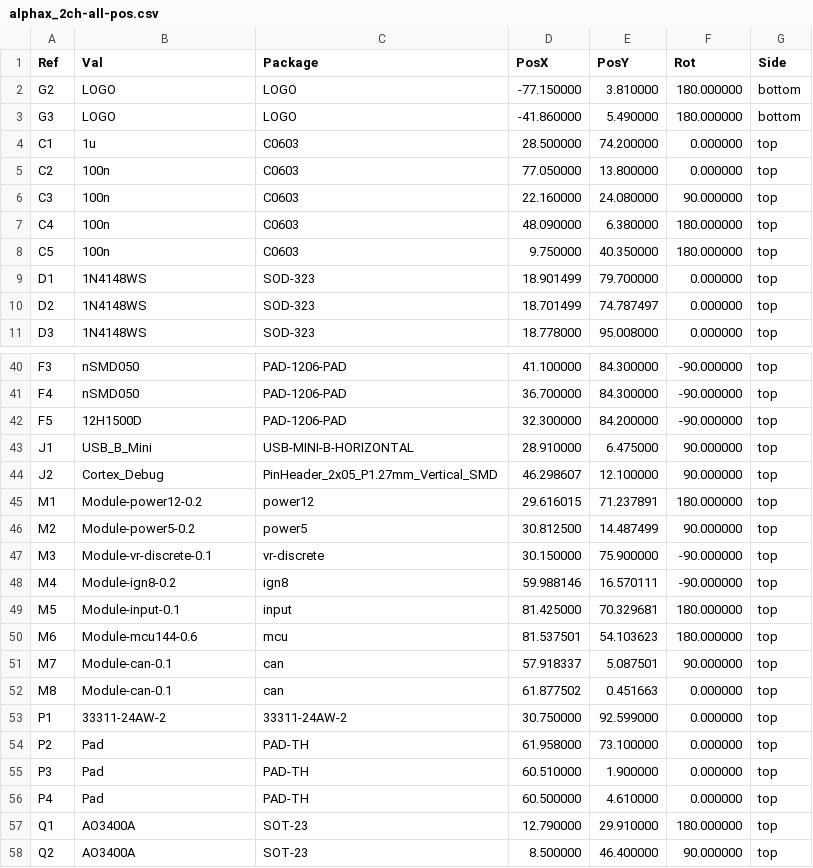
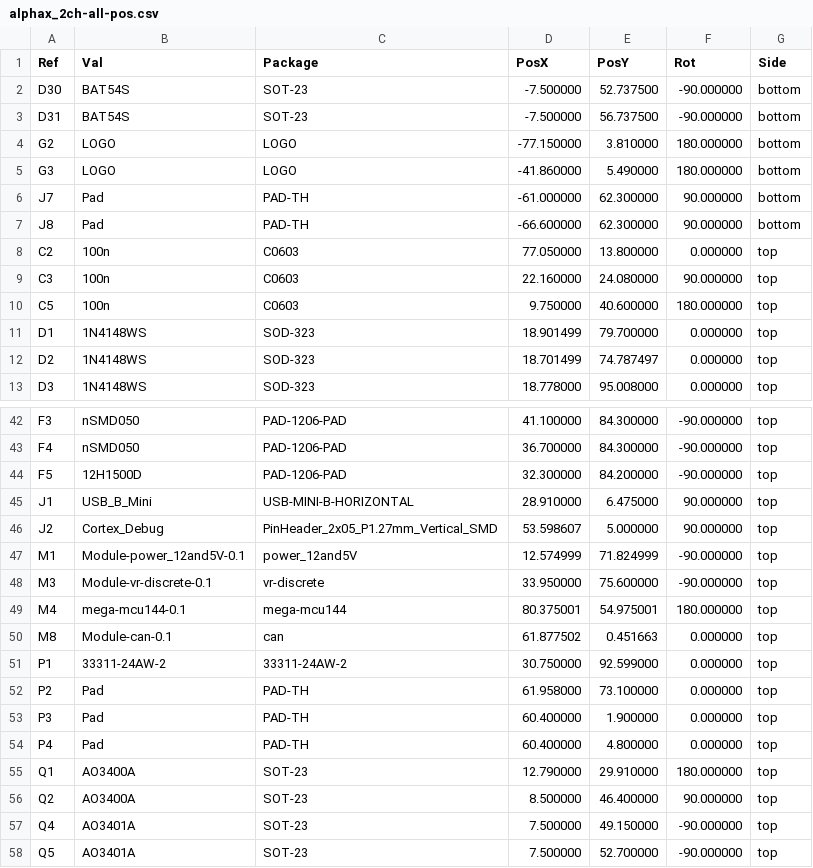
Before and after one commit to rusefi/alphax-2chan, a CSV file: gerber/alphax_2ch-all-pos.csv, drawn as a sheet; only a part is shown, gaps mark what is left out; the shorter side is filled out with more unchanged rows; the diff covers the shown part only.

```diff
--- a/gerber/alphax_2ch-all-pos.csv
+++ b/gerber/alphax_2ch-all-pos.csv
@@ -1,9 +1,11 @@
 Ref,Val,Package,PosX,PosY,Rot,Side
+"D30","BAT54S","SOT-23",-7.500000,52.737500,-90.000000,bottom
+"D31","BAT54S","SOT-23",-7.500000,56.737500,-90.000000,bottom
 "G2","LOGO","LOGO",-77.150000,3.810000,180.000000,bottom
 "G3","LOGO","LOGO",-41.860000,5.490000,180.000000,bottom
-"C1","1u","C0603",28.500000,74.200000,0.000000,top
+"J7","Pad","PAD-TH",-61.000000,62.300000,90.000000,bottom
+"J8","Pad","PAD-TH",-66.600000,62.300000,90.000000,bottom
 "C2","100n","C0603",77.050000,13.800000,0.000000,top
 "C3","100n","C0603",22.160000,24.080000,90.000000,top
-"C4","100n","C0603",48.090000,6.380000,180.000000,top
-"C5","100n","C0603",9.750000,40.350000,180.000000,top
+"C5","100n","C0603",9.750000,40.600000,180.000000,top
 "D1","1N4148WS","SOD-323",18.901499,79.700000,0.000000,top
@@ -43,10 +45,6 @@ Ref,Val,Package,PosX,PosY,Rot,Side
 "J1","USB_B_Mini","USB-MINI-B-HORIZONTAL",28.910000,6.475000,90.000000,top
-"J2","Cortex_Debug","PinHeader_2x05_P1.27mm_Vertical_SMD",46.298607,12.100000,90.000000,top
-"M1","Module-power12-0.2","power12",29.616015,71.237891,180.000000,top
-"M2","Module-power5-0.2","power5",30.812500,14.487499,90.000000,top
-"M3","Module-vr-discrete-0.1","vr-discrete",30.150000,75.900000,-90.000000,top
-"M4","Module-ign8-0.2","ign8",59.988146,16.570111,-90.000000,top
-"M5","Module-input-0.1","input",81.425000,70.329681,180.000000,top
-"M6","Module-mcu144-0.6","mcu",81.537501,54.103623,180.000000,top
-"M7","Module-can-0.1","can",57.918337,5.087501,90.000000,top
+"J2","Cortex_Debug","PinHeader_2x05_P1.27mm_Vertical_SMD",53.598607,5.000000,90.000000,top
+"M1","Module-power_12and5V-0.1","power_12and5V",12.574999,71.824999,-90.000000,top
+"M3","Module-vr-discrete-0.1","vr-discrete",33.950000,75.600000,-90.000000,top
+"M4","mega-mcu144-0.1","mega-mcu144",80.375001,54.975001,180.000000,top
 "M8","Module-can-0.1","can",61.877502,0.451663,0.000000,top
@@ -54,4 +52,4 @@ Ref,Val,Package,PosX,PosY,Rot,Side
 "P2","Pad","PAD-TH",61.958000,73.100000,0.000000,top
-"P3","Pad","PAD-TH",60.510000,1.900000,0.000000,top
-"P4","Pad","PAD-TH",60.500000,4.610000,0.000000,top
+"P3","Pad","PAD-TH",60.400000,1.900000,0.000000,top
+"P4","Pad","PAD-TH",60.400000,4.800000,0.000000,top
 "Q1","AO3400A","SOT-23",12.790000,29.910000,180.000000,top
```
Also changed, not shown: 7 removed rows and 3 edited cells elsewhere in this file, bom_replace_alphax_2ch-e.csv, gerber/alphax_2ch.csv, 20 other files.
